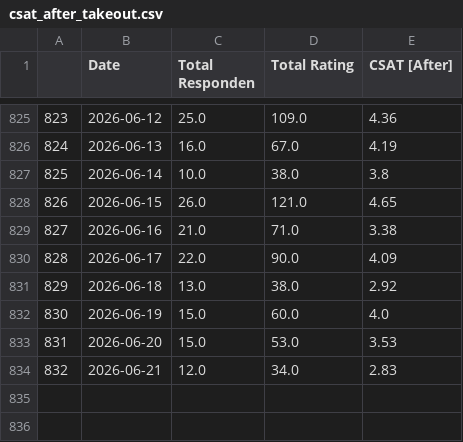
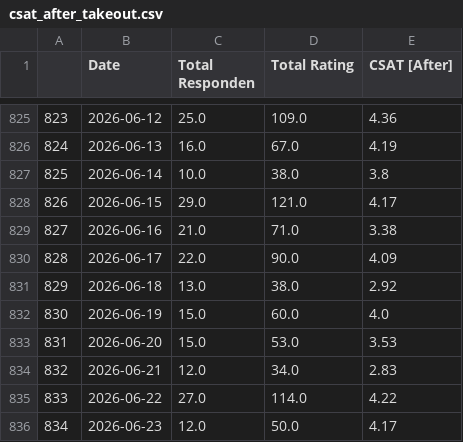
Before and after one commit to keisezrggx/ai_dashboard, a CSV file: dataset_kula/csat_after_takeout.csv, drawn as a sheet; only a part is shown, gaps mark what is left out.

```diff
--- a/dataset_kula/csat_after_takeout.csv
+++ b/dataset_kula/csat_after_takeout.csv
@@ -827,3 +827,3 @@
 825,2026-06-14,10.0,38.0,3.8
-826,2026-06-15,26.0,121.0,4.65
+826,2026-06-15,29.0,121.0,4.17
 827,2026-06-16,21.0,71.0,3.38
@@ -834 +834,3 @@
 832,2026-06-21,12.0,34.0,2.83
+833,2026-06-22,27.0,114.0,4.22
+834,2026-06-23,12.0,50.0,4.17
```
Also changed, not shown: dataset_kula/csat_before_takeout.csv, dataset_kula/csat_takeout.csv, 7 other files.
